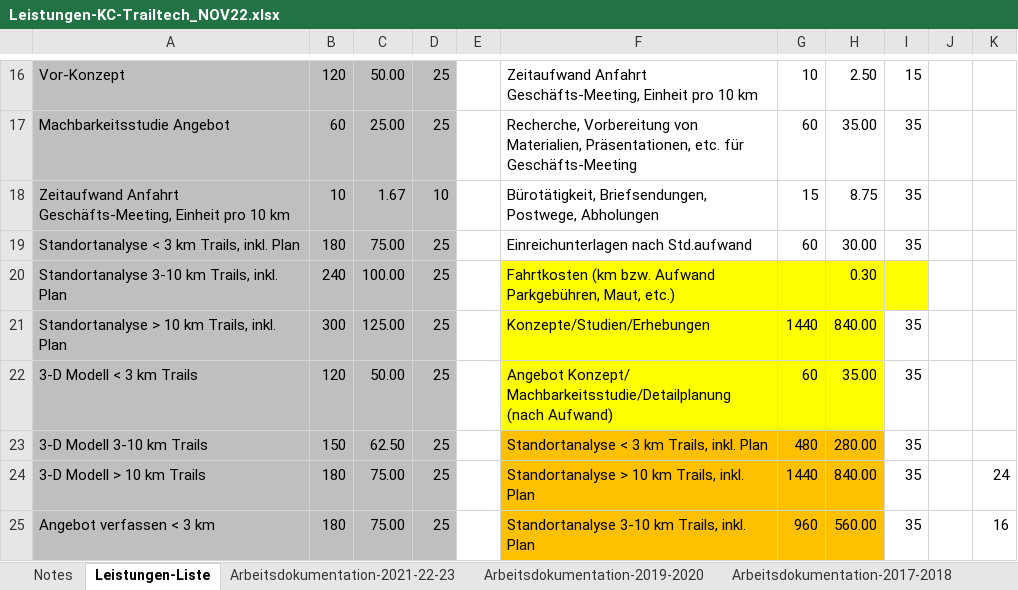
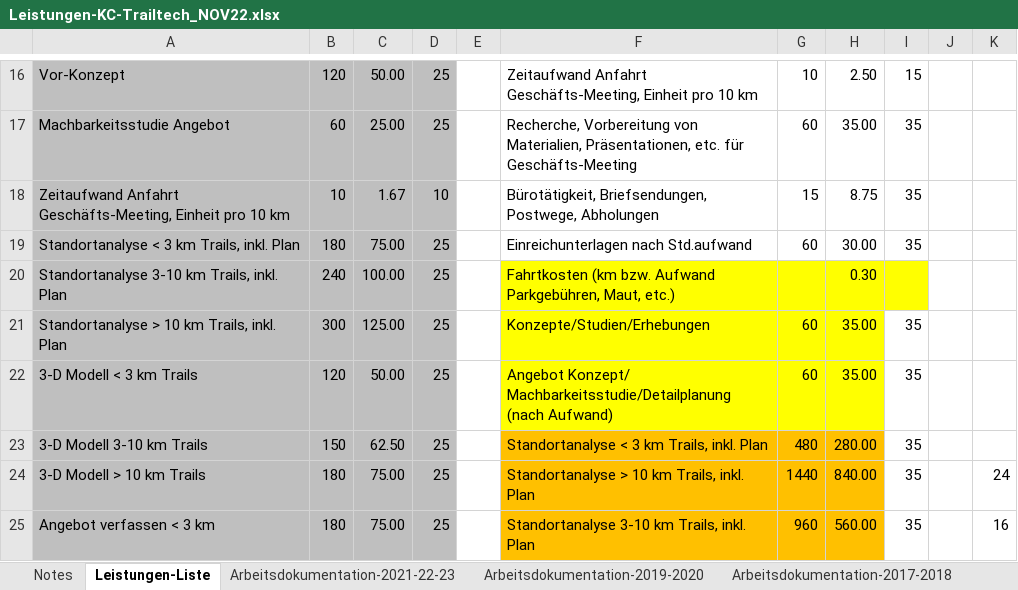
Before and after one commit to gimoya/tiroltrailhead, an Excel workbook: trailtech/Leistungen-KC-Trailtech_NOV22.xlsx, sheet Leistungen-Liste, drawn as a sheet; only a part is shown, gaps mark what is left out; values as stored, in another font and other column widths than the file's, no borders; table styles not drawn; the diff names each change by its address in the sheet, - before the commit and + after, or states it on an @@ line.

```diff
--- a/trailtech/Leistungen-KC-Trailtech_NOV22.xlsx (sheet Leistungen-Liste)
+++ b/trailtech/Leistungen-KC-Trailtech_NOV22.xlsx (sheet Leistungen-Liste)
-G21: 1440
+G21: 60
-H21: 840.00
+H21: 35.00
```
Also changed, not shown: sheet Arbeitsdokumentation-2021-22-23, sheet Arbeitsdokumentation-2019-2020, 13 other files.
